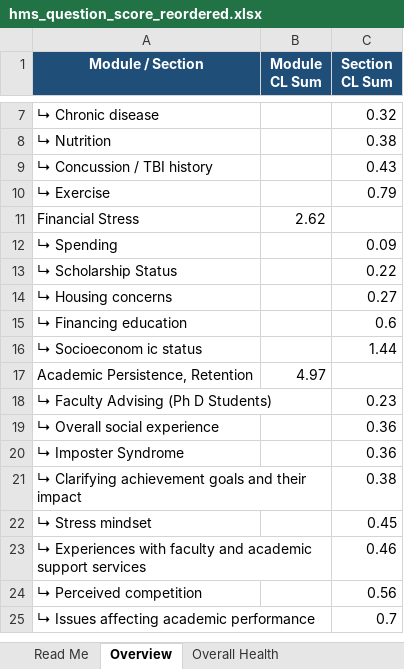
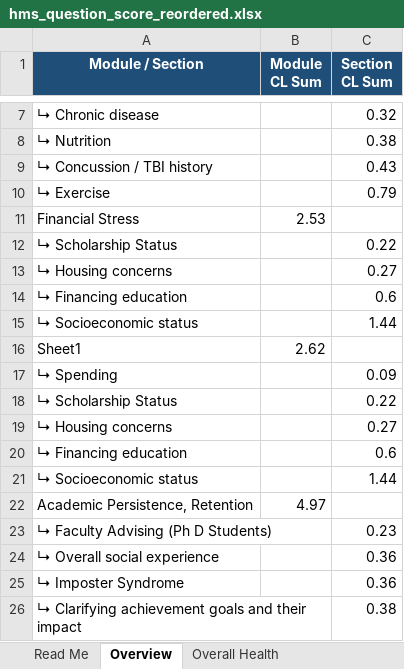
Before and after one commit to jovishacurlie22/Experiment2, an Excel workbook: SurveyQuestions/outputs/hms_question_score_reordered.xlsx, sheet Overview, drawn as a sheet; only a part is shown, gaps mark what is left out; the shorter side is filled out with more unchanged rows; values as stored, in another font and other column widths than the file's, no borders; addresses are those after the commit; the diff names each change by its address in the sheet, - before the commit and + after, or states it on an @@ line.

```diff
--- a/SurveyQuestions/outputs/hms_question_score_reordered.xlsx (sheet Overview)
+++ b/SurveyQuestions/outputs/hms_question_score_reordered.xlsx (sheet Overview)
-B11 (Module CL Sum): 2.62
+B11 (Module CL Sum): 2.53
+row 12: ↳ Scholarship Status |  | 0.22
+row 13: ↳ Housing concerns |  | 0.27
+row 14: ↳ Financing education |  | 0.6
+row 15: ↳ Socioeconomic status |  | 1.44
+row 16: Sheet1 | 2.62
-A21 (Module / Section): ↳ Socioeconom ic status
+A21 (Module / Section): ↳ Socioeconomic status
```
Also changed, not shown: sheet Financial Stress, sheet Read Me, other sheet tabs, SurveyQuestions/csvs/Demographics.xlsx, SurveyQuestions/outputs/MECAMH_question_score.xlsx, 4 other files.
